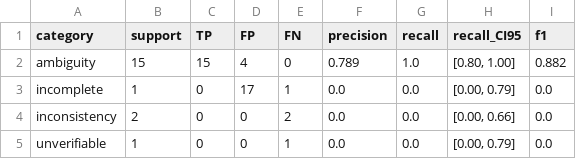
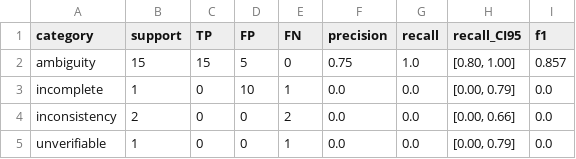
Before and after one commit to Amena15/VisSpec, a CSV file: paper_assets/table_per_class_metrics.csv, drawn as a sheet.

```diff
--- a/paper_assets/table_per_class_metrics.csv
+++ b/paper_assets/table_per_class_metrics.csv
@@ -1,4 +1,4 @@
 category,support,TP,FP,FN,precision,recall,recall_CI95,f1
-ambiguity,15,15,4,0,0.789,1.0,"[0.80, 1.00]",0.882
-incomplete,1,0,17,1,0.0,0.0,"[0.00, 0.79]",0.0
+ambiguity,15,15,5,0,0.75,1.0,"[0.80, 1.00]",0.857
+incomplete,1,0,10,1,0.0,0.0,"[0.00, 0.79]",0.0
 inconsistency,2,0,0,2,0.0,0.0,"[0.00, 0.66]",0.0
```
Also changed, not shown: paper_assets/table_overall_metrics.csv, paper_assets/table_threshold_sweep.csv, 36 other files.
